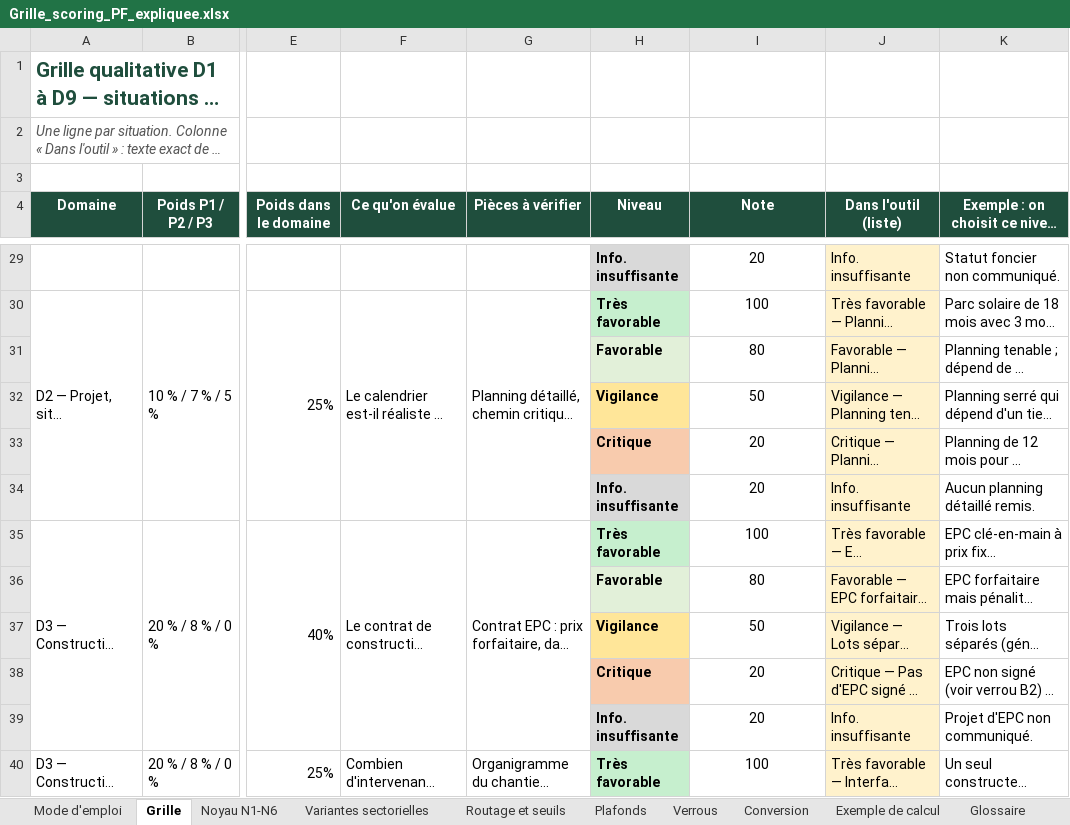
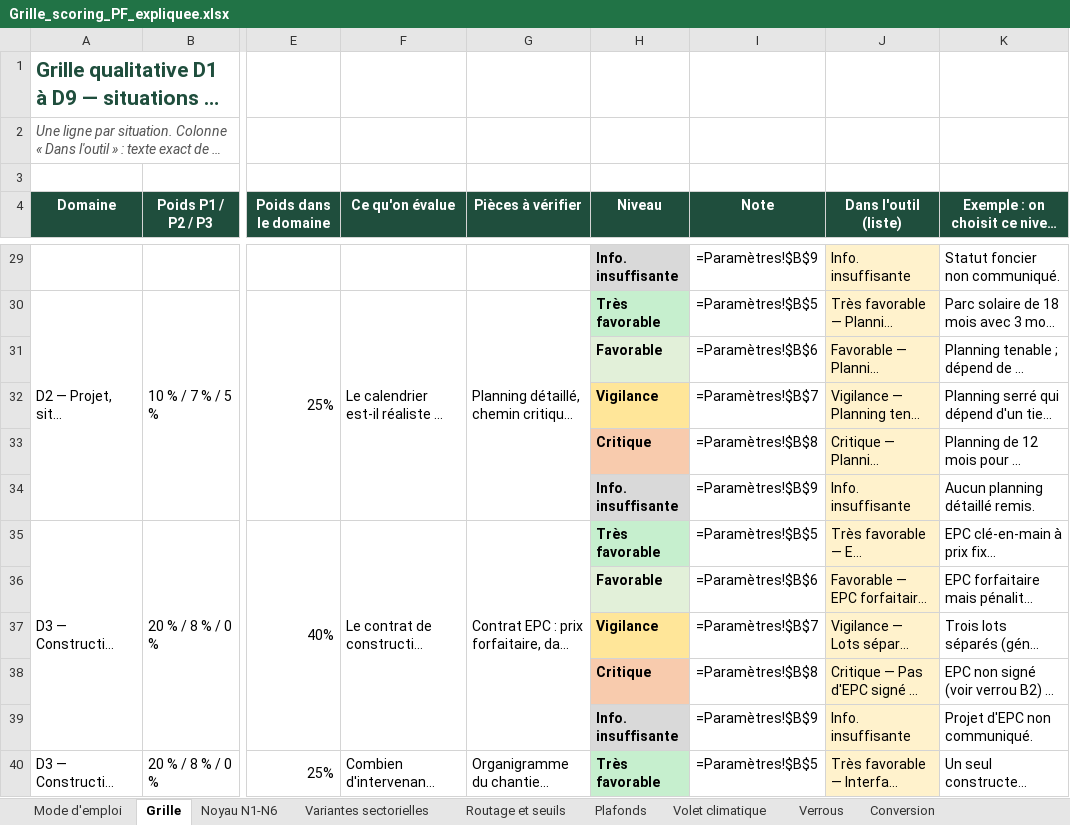
Before and after one commit to tariqeddoumi/pf-scoring-v7claude, an Excel workbook: docs/outil-excel/Grille_scoring_PF_expliquee.xlsx, sheet Grille, drawn as a sheet; only a part is shown, gaps mark what is left out; long unchanged cells end in …; values as stored, in another font and other column widths than the file's, no borders; formulas without a stored value are shown as written; charts and pictures not drawn; the diff covers the shown part only; the diff names each change by its address in the sheet, - before the commit and + after, or states it on an @@ line.

```diff
--- a/docs/outil-excel/Grille_scoring_PF_expliquee.xlsx (sheet Grille)
+++ b/docs/outil-excel/Grille_scoring_PF_expliquee.xlsx (sheet Grille)
+sheet tab: Volet climatique
-I29 (Note): 20
+I29 (Note): =Paramètres!$B$9
-I30 (Note): 100
+I30 (Note): =Paramètres!$B$5
-I31 (Note): 80
+I31 (Note): =Paramètres!$B$6
-I32 (Note): 50
+I32 (Note): =Paramètres!$B$7
-I33 (Note): 20
+I33 (Note): =Paramètres!$B$8
-I34 (Note): 20
+I34 (Note): =Paramètres!$B$9
-I35 (Note): 100
+I35 (Note): =Paramètres!$B$5
-I36 (Note): 80
+I36 (Note): =Paramètres!$B$6
-I37 (Note): 50
+I37 (Note): =Paramètres!$B$7
-I38 (Note): 20
+I38 (Note): =Paramètres!$B$8
-I39 (Note): 20
+I39 (Note): =Paramètres!$B$9
-I40 (Note): 100
+I40 (Note): =Paramètres!$B$5
```
Also changed, not shown: 113 edited cells elsewhere in this sheet, sheet Exemple de calcul, sheet Noyau N1-N6, sheet Routage et seuils, sheet Glossaire, sheet Plafonds, sheet Mode d'emploi, 1 more sheet, charts or pictures, docs/outil-excel/exemple_propositions_IA.xlsx, 24 other files.
